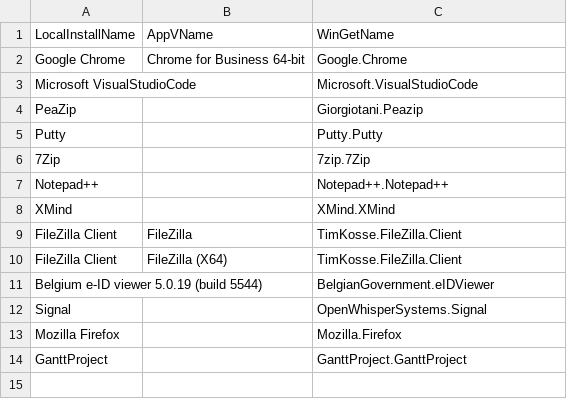
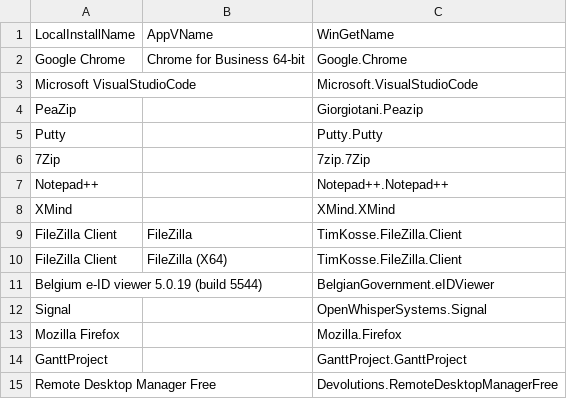
Before and after one commit to stevenbaert/WingetGUI, a CSV file: Whitelist.csv, drawn as a sheet; the diff names each change by its address in the sheet, - before the commit and + after, or states it on an @@ line.

Commit message:
Update Whitelist.csv

```diff
--- a/Whitelist.csv
+++ b/Whitelist.csv
+row 15: Remote Desktop Manager Free |  | Devolutions.RemoteDesktopManagerFree
```
